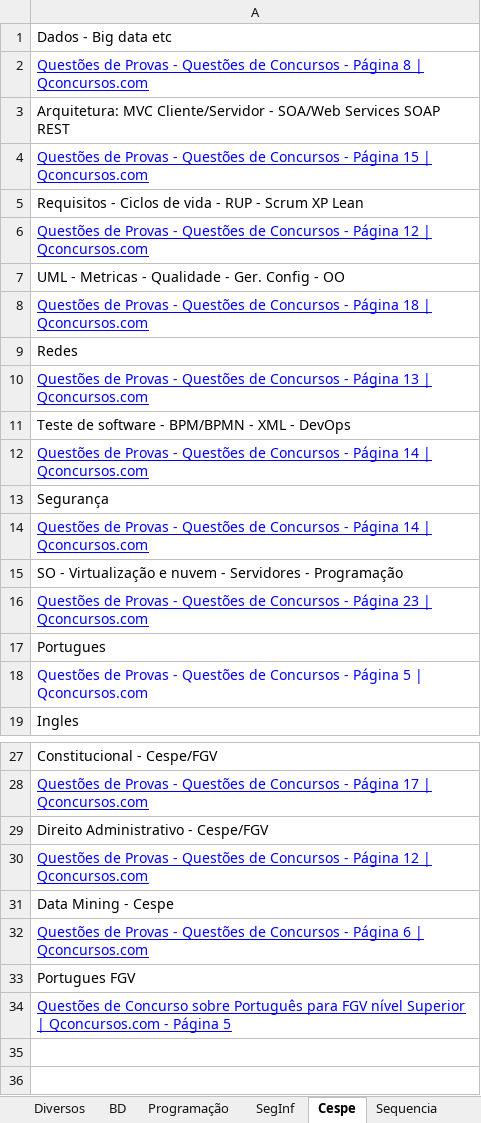
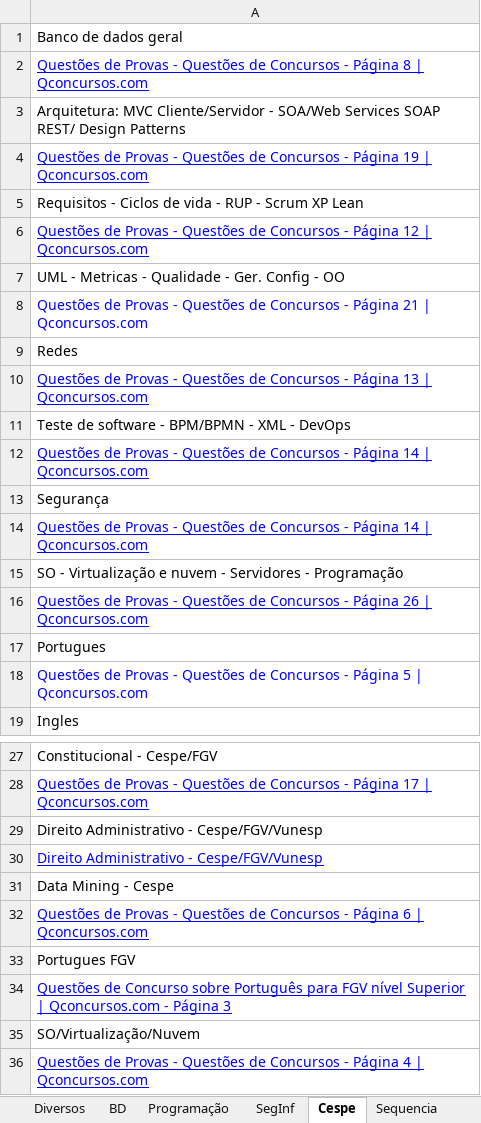
Before and after one commit to willhc1984/estudos, an Excel workbook: qconcursos.xlsx, sheet Cespe, drawn as a sheet; only a part is shown, gaps mark what is left out; values as stored, in another font and other column widths than the file's, no borders; the diff names each change by its address in the sheet, - before the commit and + after, or states it on an @@ line.

```diff
--- a/qconcursos.xlsx (sheet Cespe)
+++ b/qconcursos.xlsx (sheet Cespe)
-A1: Dados - Big data etc
+A1: Banco de dados geral
-A3: …Services SOAP REST
+A3: …Services SOAP REST/ Design Patterns
-A4: …- Página 15 | Qconcursos.com
+A4: …- Página 19 | Qconcursos.com
-A8: …- Página 18 | Qconcursos.com
+A8: …- Página 21 | Qconcursos.com
-A8 underline: on
+A8 underline: off
-A16: …- Página 23 | Qconcursos.com
+A16: …- Página 26 | Qconcursos.com
-A29: Direito Administrativo - Cespe/FGV
+A29: Direito Administrativo - Cespe/FGV/Vunesp
-A30: Questões de Provas - Questões de Concursos - Página 12 | Qconcursos.com
+A30: Direito Administrativo - Cespe/FGV/Vunesp
-A34: …- Página 5
+A34: …- Página 3
+row 35: SO/Virtualização/Nuvem
+row 36: Questões de Provas - Questões de Concursos - Página 4 | Qconcursos.com
```
Also changed, not shown: sheet Sequencia, other sheet tabs, 17 other files.
